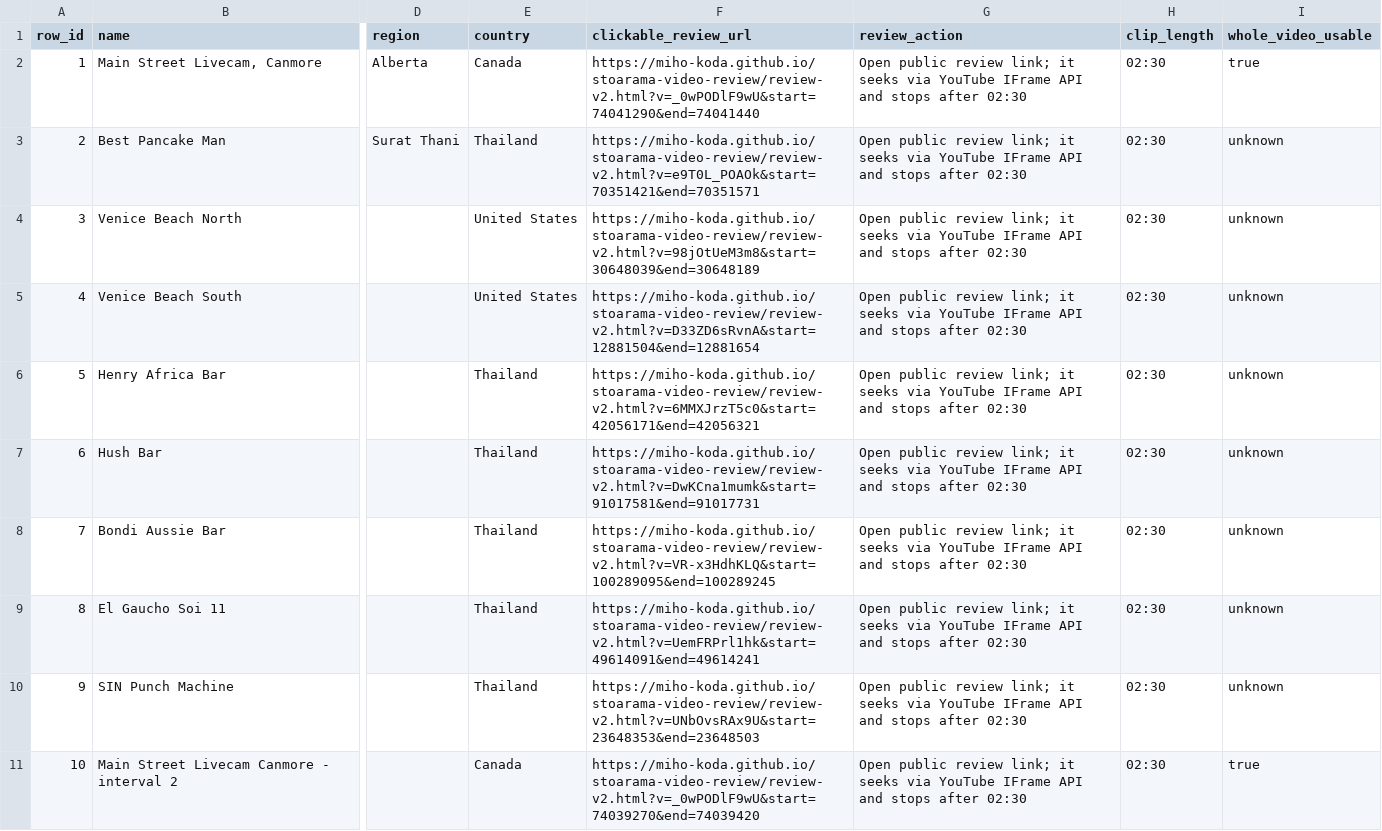
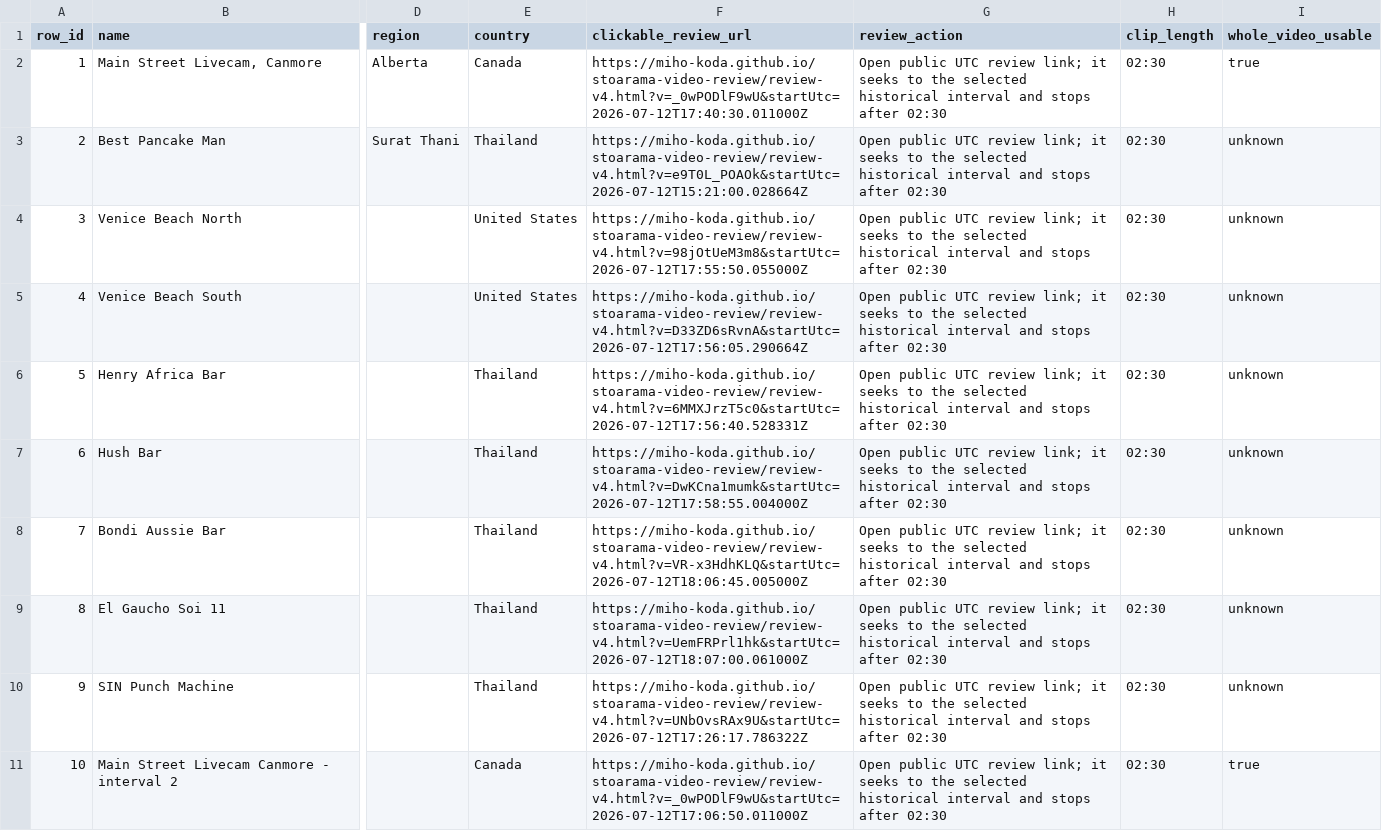
Before and after one commit to miho-koda/stoarama-video-review, a CSV file: youtube_review_10.csv, drawn as a sheet; only a part is shown, gaps mark what is left out; the diff names each change by its address in the sheet, - before the commit and + after, or states it on an @@ line.

Commit message:
Regenerate review links from UTC timestamps

```diff
--- a/youtube_review_10.csv
+++ b/youtube_review_10.csv
-F2 (clickable_review_url): https://miho-koda.github.io/stoarama-video-review/review-v2.html?v=_0wPODlF9wU&start=74041290&end=74041440
+F2 (clickable_review_url): https://miho-koda.github.io/stoarama-video-review/review-v4.html?v=_0wPODlF9wU&startUtc=2026-07-12T17:40:30.011000Z
-G2:G11 (review_action): Open public review link; it seeks via YouTube IFrame API and stops…
+G2:G11 (review_action): Open public UTC review link; it seeks to the selected historical interval and stops…
-F3 (clickable_review_url): https://miho-koda.github.io/stoarama-video-review/review-v2.html?v=e9T0L_POAOk&start=70351421&end=70351571
+F3 (clickable_review_url): https://miho-koda.github.io/stoarama-video-review/review-v4.html?v=e9T0L_POAOk&startUtc=2026-07-12T15:21:00.028664Z
-F4 (clickable_review_url): https://miho-koda.github.io/stoarama-video-review/review-v2.html?v=98jOtUeM3m8&start=30648039&end=30648189
+F4 (clickable_review_url): https://miho-koda.github.io/stoarama-video-review/review-v4.html?v=98jOtUeM3m8&startUtc=2026-07-12T17:55:50.055000Z
-F5 (clickable_review_url): https://miho-koda.github.io/stoarama-video-review/review-v2.html?v=D33ZD6sRvnA&start=12881504&end=12881654
+F5 (clickable_review_url): https://miho-koda.github.io/stoarama-video-review/review-v4.html?v=D33ZD6sRvnA&startUtc=2026-07-12T17:56:05.290664Z
-F6 (clickable_review_url): https://miho-koda.github.io/stoarama-video-review/review-v2.html?v=6MMXJrzT5c0&start=42056171&end=42056321
+F6 (clickable_review_url): https://miho-koda.github.io/stoarama-video-review/review-v4.html?v=6MMXJrzT5c0&startUtc=2026-07-12T17:56:40.528331Z
-F7 (clickable_review_url): https://miho-koda.github.io/stoarama-video-review/review-v2.html?v=DwKCna1mumk&start=91017581&end=91017731
+F7 (clickable_review_url): https://miho-koda.github.io/stoarama-video-review/review-v4.html?v=DwKCna1mumk&startUtc=2026-07-12T17:58:55.004000Z
-F8 (clickable_review_url): https://miho-koda.github.io/stoarama-video-review/review-v2.html?v=VR-x3HdhKLQ&start=100289095&end=100289245
+F8 (clickable_review_url): https://miho-koda.github.io/stoarama-video-review/review-v4.html?v=VR-x3HdhKLQ&startUtc=2026-07-12T18:06:45.005000Z
-F9 (clickable_review_url): https://miho-koda.github.io/stoarama-video-review/review-v2.html?v=UemFRPrl1hk&start=49614091&end=49614241
+F9 (clickable_review_url): https://miho-koda.github.io/stoarama-video-review/review-v4.html?v=UemFRPrl1hk&startUtc=2026-07-12T18:07:00.061000Z
-F10 (clickable_review_url): https://miho-koda.github.io/stoarama-video-review/review-v2.html?v=UNbOvsRAx9U&start=23648353&end=23648503
+F10 (clickable_review_url): https://miho-koda.github.io/stoarama-video-review/review-v4.html?v=UNbOvsRAx9U&startUtc=2026-07-12T17:26:17.786322Z
-F11 (clickable_review_url): https://miho-koda.github.io/stoarama-video-review/review-v2.html?v=_0wPODlF9wU&start=74039270&end=74039420
+F11 (clickable_review_url): https://miho-koda.github.io/stoarama-video-review/review-v4.html?v=_0wPODlF9wU&startUtc=2026-07-12T17:06:50.011000Z
```
